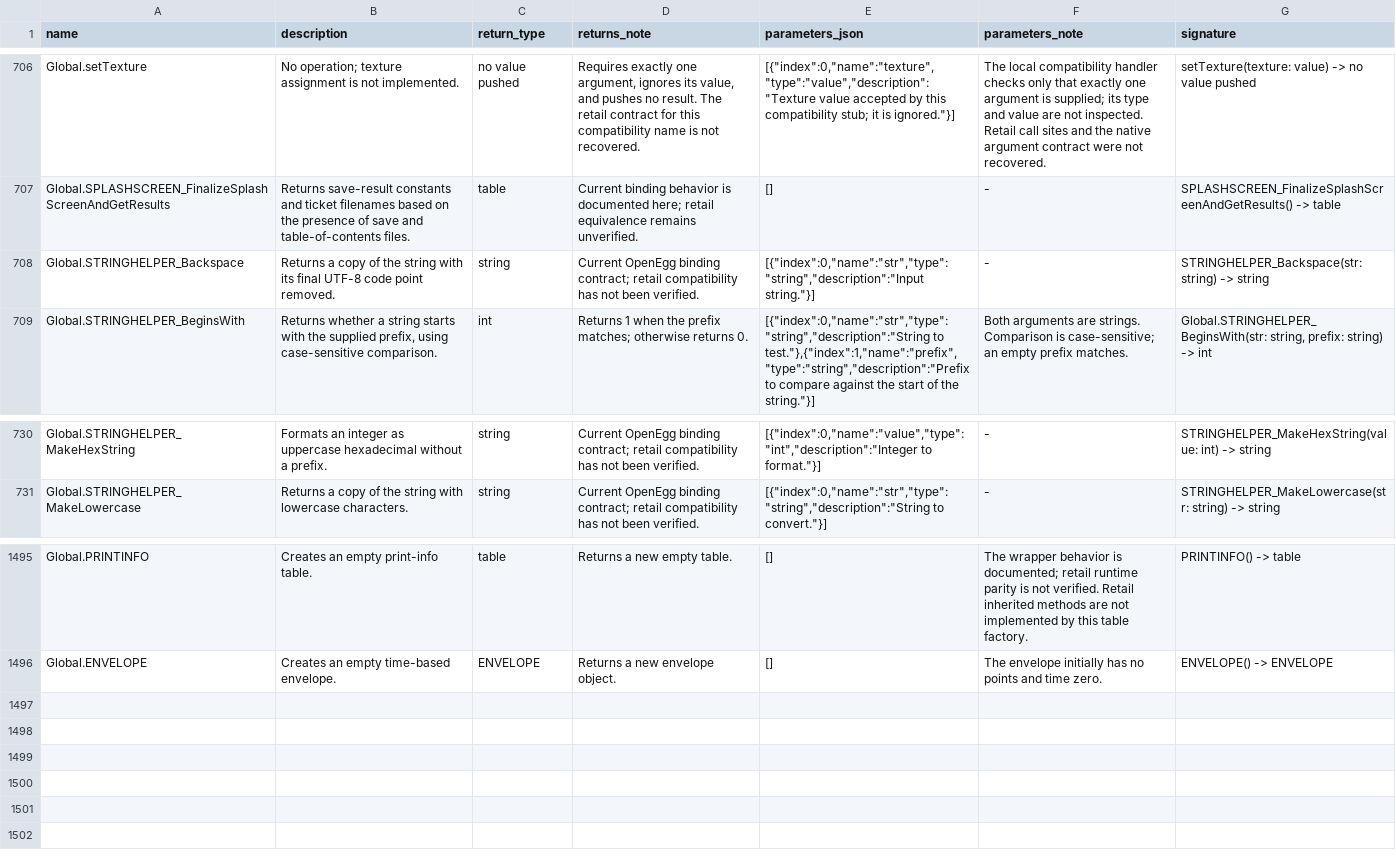
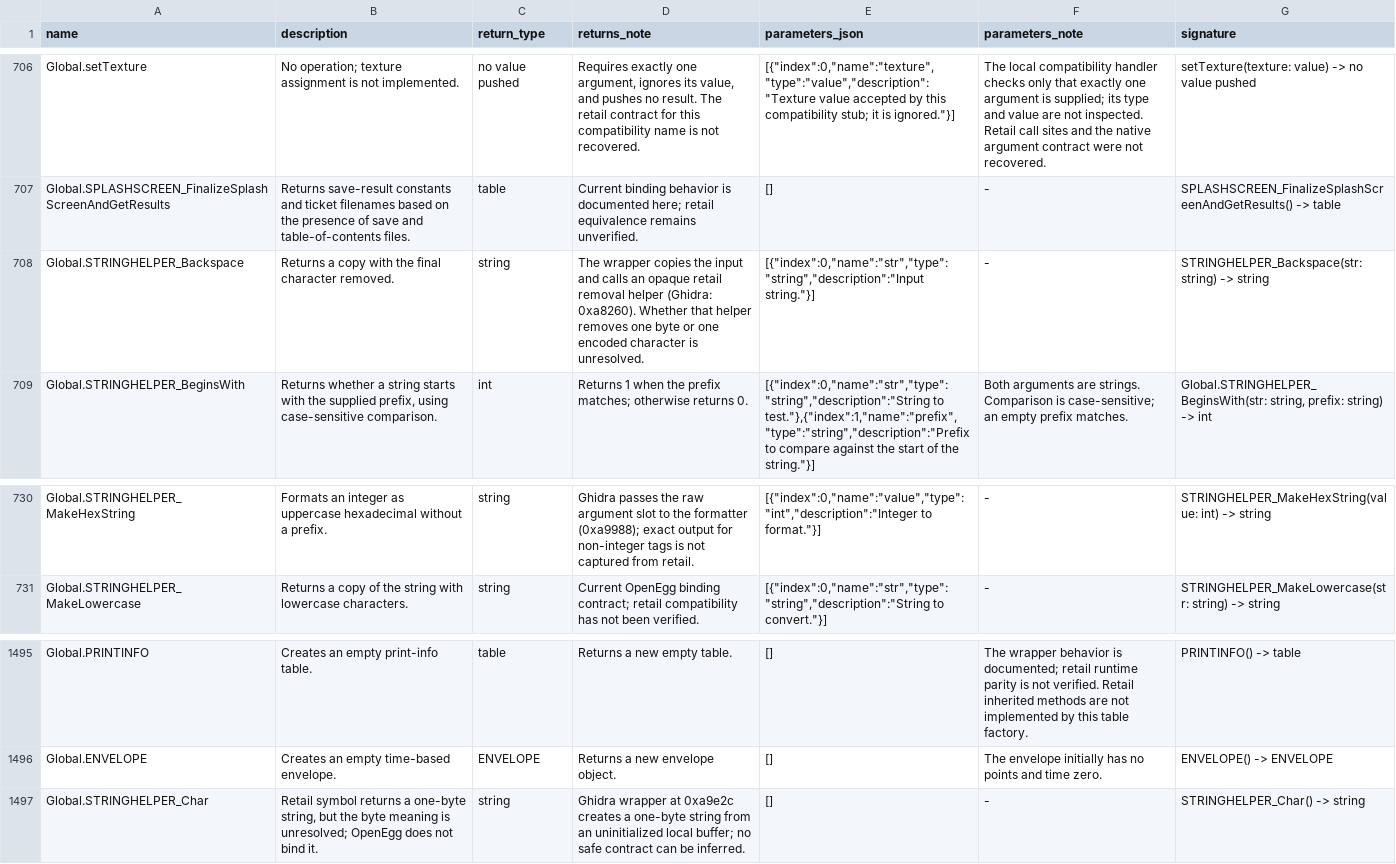
Before and after one commit to Kalixtan/OpenEggEngine, a TSV file: docs/api/function_notes.tsv, drawn as a sheet; only a part is shown, gaps mark what is left out; the diff covers the shown part only; the diff names each change by its address in the sheet, - before the commit and + after, or states it on an @@ line.

Commit message:
fix(stringhelper): match retail byte contracts

```diff
--- a/docs/api/function_notes.tsv
+++ b/docs/api/function_notes.tsv
-B708 (description): …a copy of the string with its final UTF-8 code point removed.
+B708 (description): …a copy with the final character removed.
-D708 (returns_note): Current OpenEgg binding contract; retail compatibility has not been verified.
+D708 (returns_note): The wrapper copies the input and calls an opaque retail removal helper (Ghidra: 0xa8260). Whether that helper removes one byte or one encoded character is unresolved.
-D730 (returns_note): Current OpenEgg binding contract; retail compatibility has not been verified.
+D730 (returns_note): Ghidra passes the raw argument slot to the formatter (0xa9988); exact output for non-integer tags is not captured from retail.
+row 1497: Global.STRINGHELPER_Char | Retail symbol returns a one-byte string, but the byte meaning is unresolved; OpenEgg does not bind it. | string | Ghidra wrapper at 0xa9e2c creates a one-byte string from an uninitialized local buffer; no safe contract can be inferred. | [] | - | STRINGHELPER_Char() -> string
```
Also changed, not shown: 33 edited cells elsewhere in this file, 7 other files.
